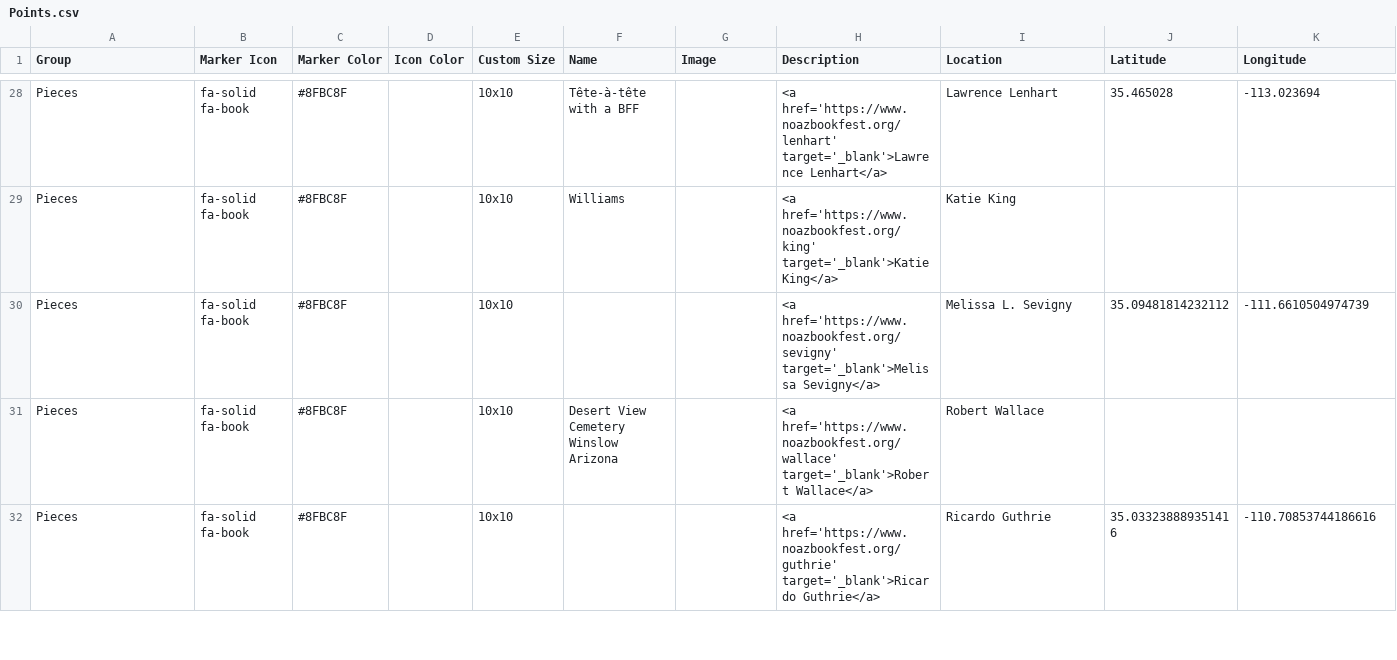
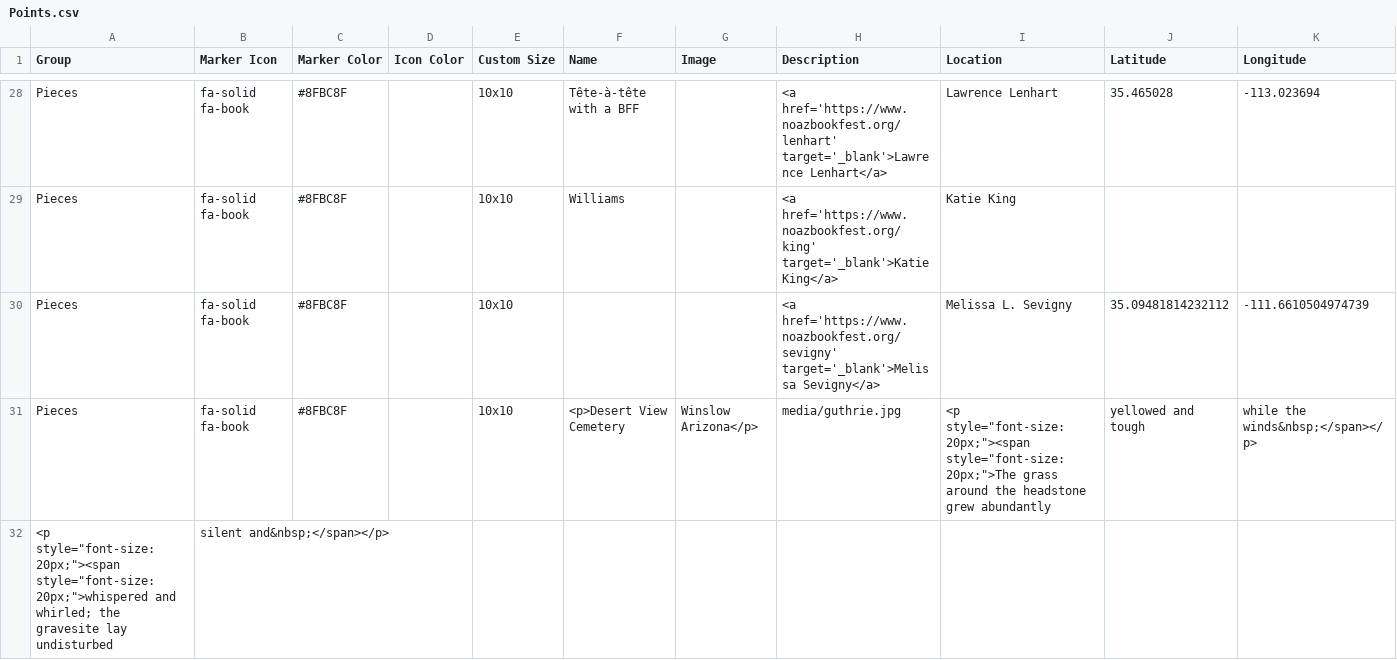
Before and after one commit to weldonryckman/noaz_leaflet, a CSV file: csv/Points.csv, drawn as a sheet; only a part is shown, gaps mark what is left out; the shorter side is filled out with more unchanged rows; the diff covers the shown part only.

Commit message:
Update Points.csv

```diff
--- a/csv/Points.csv
+++ b/csv/Points.csv
@@ -30,2 +30,3 @@ Pieces,fa-solid fa-book,#8FBC8F,,10x10,Williams,,<a href='https://www.noazbookfe
 Pieces,fa-solid fa-book,#8FBC8F,,10x10,,,<a href='https://www.noazbookfest.org/sevigny' target='_blank'>Melissa Sevigny</a>,Melissa L. Sevigny,35.09481814232112,-111.6610504974739
-Pieces,fa-solid fa-book,#8FBC8F,,10x10,Desert View Cemetery Winslow Arizona,,<a href='https://www.noazbookfest.org/wallace' target='_blank'>Robert Wallace</a>,Robert Wallace,,
+Pieces,fa-solid fa-book,#8FBC8F,,10x10,<p>Desert View Cemetery, Winslow Arizona</p>,media/guthrie.jpg,<p style="font-size:20px;"><span style="font-size:20px;">The grass around the headstone grew abundantly, yellowed and tough, while the winds&nbsp;</span></p>
+<p style="font-size:20px;"><span style="font-size:20px;">whispered and whirled; the gravesite lay undisturbed, silent and&nbsp;</span></p>
```
Also changed, not shown: 1 added row elsewhere in this file.
